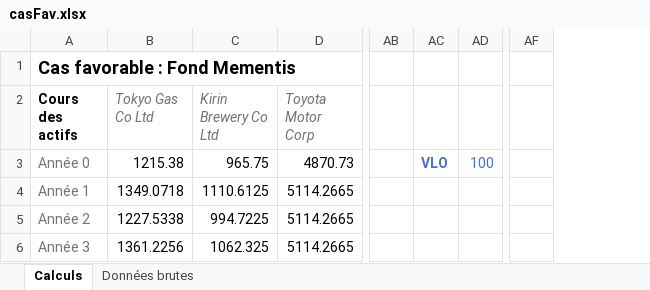
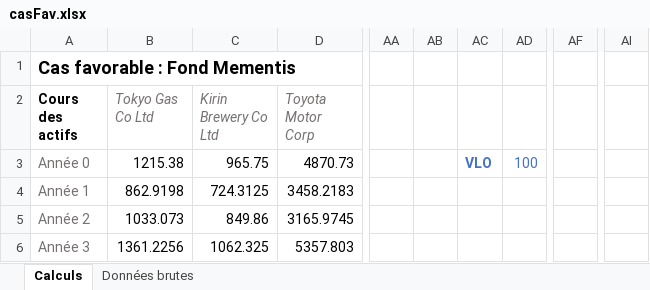
Before and after one commit to volcicalex/PEPSI, an Excel workbook: Excel/casFav.xlsx, sheet Calculs, drawn as a sheet; only a part is shown, gaps mark what is left out; values as stored, in another font and other column widths than the file's, no borders; charts and pictures not drawn; removed rows and columns are numbered as before the commit, all else as after; rows hold the shown columns only; the diff covers the shown part only; the diff names each change by its address in the sheet, - before the commit and + after, or states it on an @@ line.

```diff
--- a/Excel/casFav.xlsx (sheet Calculs)
+++ b/Excel/casFav.xlsx (sheet Calculs)
-column AB, empty
-column AC, row 3: VLO
-column AD, row 3: 100
+column AA, empty
+column AB, empty
+column AC, row 3: VLO
+column AD, row 3: 100
-column AF, empty
+column AF, empty
+column AI, empty
-B4 (Tokyo Gas Co Ltd): 1349.0718
+B4 (Tokyo Gas Co Ltd): 862.9198
-C4 (Kirin Brewery Co Ltd): 1110.6125
+C4 (Kirin Brewery Co Ltd): 724.3125
-D4 (Toyota Motor Corp): 5114.2665
+D4 (Toyota Motor Corp): 3458.2183
-row 5: Année 2 | 1227.5338 | 994.7225 | 5114.2665
-row 6: Année 3 | 1361.2256 | 1062.325 | 5114.2665
+row 5: Année 2 | 1033.073 | 849.86 | 3165.9745
+row 6: Année 3 | 1361.2256 | 1062.325 | 5357.803
```
Also changed, not shown: 31 added rows, 27 removed rows, 1 added column, 1 removed column and 295 edited cells elsewhere in this sheet, sheet Données brutes, charts or pictures, Excel/casDefav.xlsx, Excel/casMedian1.xlsx, 11 other files.
